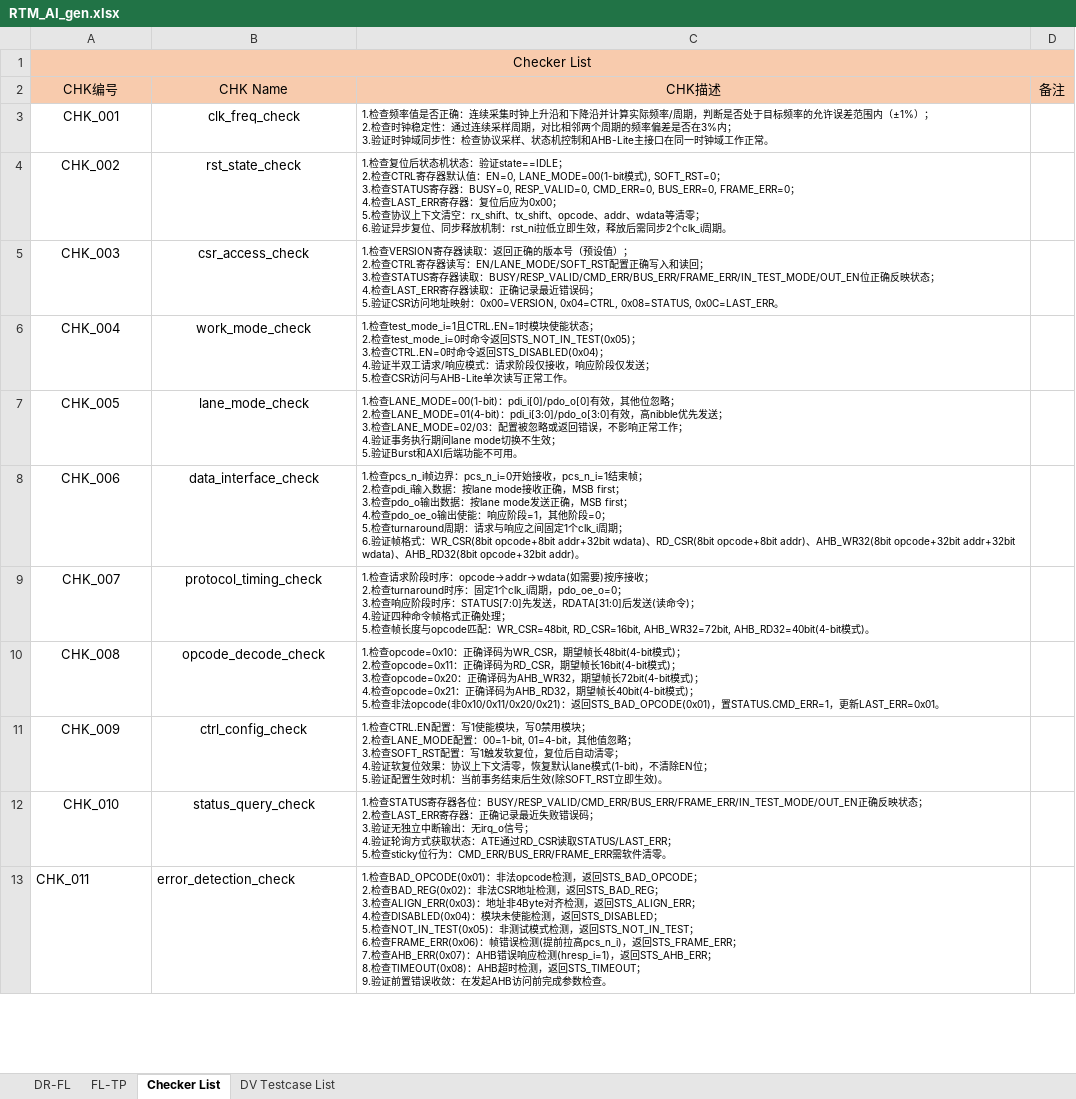
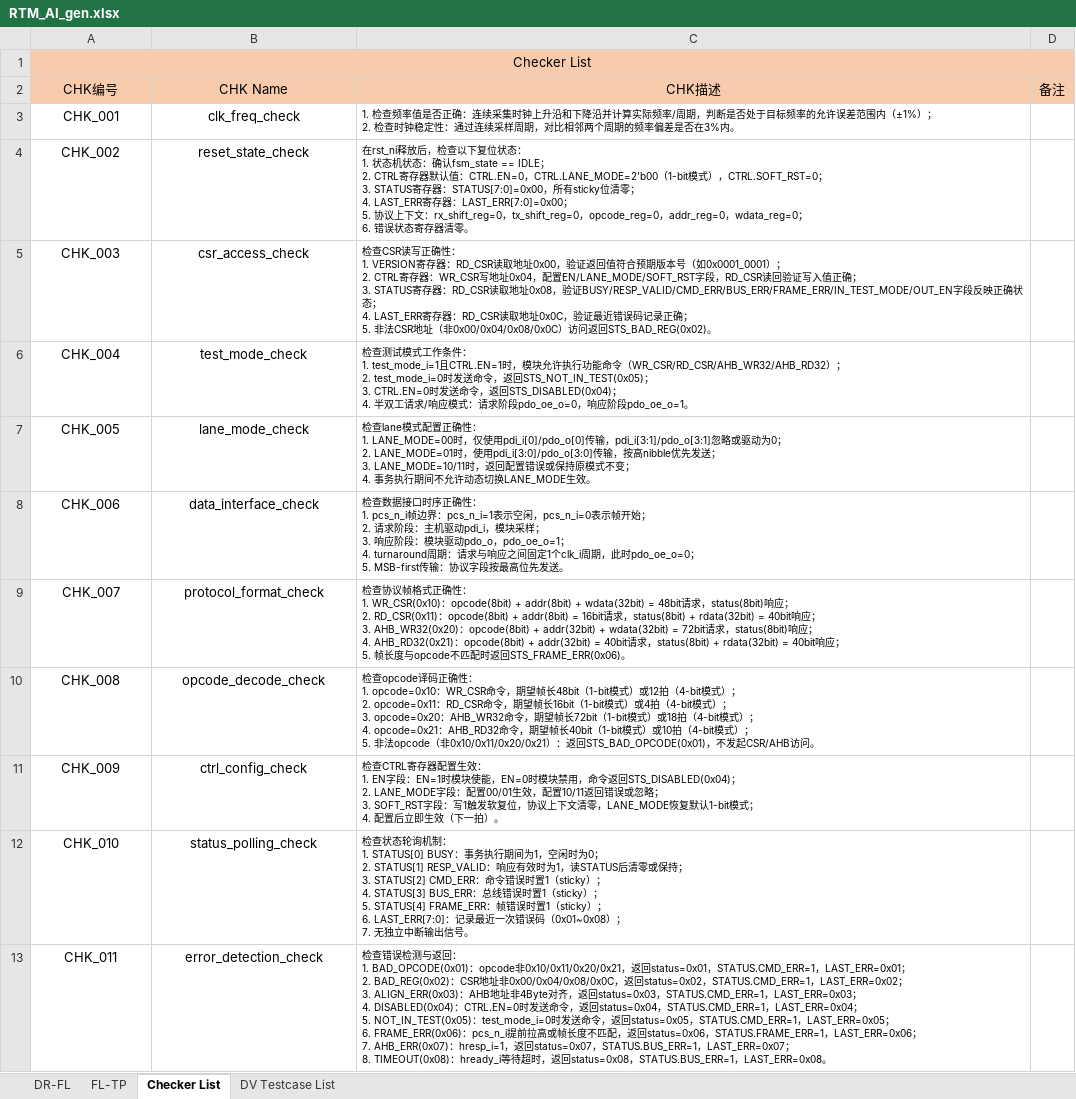
Before and after one commit to changchang6/ai_cc_rtm_gen, an Excel workbook: RTM_AI_gen.xlsx, sheet Checker List, drawn as a sheet; only a part is shown; values as stored, in another font and other column widths than the file's, no borders; ↵ is a line break in a cell; the diff covers the shown part only; the diff names each change by its address in the sheet, - before the commit and + after, or states it on an @@ line.

```diff
--- a/RTM_AI_gen.xlsx (sheet Checker List)
+++ b/RTM_AI_gen.xlsx (sheet Checker List)
-C3: …否在3%内； ↵ 3.验证时钟域同步性：检查协议采样、状态机控制和AHB-Lite主接口在同一时钟域工作正常。
+C3: …否在3%内。
-B4: rst_state_check
+B4: reset_state_check
-C4: 1.检查复位后状态机状态：验证state==IDLE； ↵ 2.检查CTRL寄存器默认值：EN=0, LANE_MODE=00(1-bit模式), SOFT_RST=0； ↵ 3.检查STATUS寄存器：BUSY=0, RESP_VALID=0, CMD_ERR=0, BUS_ERR=0, FRAME_ERR=0； ↵ 4.检查LAST_ERR寄存器：复位后应为0x00； ↵ 5.检查协议上下文清空：rx_shift、tx_shift、opcode、addr、wdata等清零； ↵ 6.验证异步复位、同步释放机制：rst_ni拉低立即生效，释放后需同步2个clk_i周期。
+C4: 在rst_ni释放后，检查以下复位状态： ↵ 1. 状态机状态：确认fsm_state == IDLE； ↵ 2. CTRL寄存器默认值：CTRL.EN=0，CTRL.LANE_MODE=2'b00（1-bit模式），CTRL.SOFT_RST=0； ↵ 3. STATUS寄存器：STATUS[7:0]=0x00，所有sticky位清零； ↵ 4. LAST_ERR寄存器：LAST_ERR[7:0]=0x00； ↵ 5. 协议上下文：rx_shift_reg=0，tx_shift_reg=0，opcode_reg=0，addr_reg=0，wdata_reg=0； ↵ 6. 错误状态寄存器清零。
-C5: 1.检查VERSION寄存器读取：返回正确的版本号（预设值）； ↵ 2.检查CTRL寄存器读写：EN/LANE_MODE/SOFT_RST配置正确写入和读回； ↵ 3.检查STATUS寄存器读取：BUSY/RESP_VALID/CMD_ERR/BUS_ERR/FRAME_ERR/IN_TEST_MODE/OUT_EN位正确反映状态； ↵ 4.检查LAST_ERR寄存器读取：正确记录最近错误码； ↵ 5.验证CSR访问地址映射：0x00=VERSION, 0x04=CTRL, 0x08=STATUS, 0x0C=LAST_ERR。
+C5: 检查CSR读写正确性： ↵ 1. VERSION寄存器：RD_CSR读取地址0x00，验证返回值符合预期版本号（如0x0001_0001）； ↵ 2. CTRL寄存器：WR_CSR写地址0x04，配置EN/LANE_MODE/SOFT_RST字段，RD_CSR读回验证写入值正确； ↵ 3. STATUS寄存器：RD_CSR读取地址0x08，验证BUSY/RESP_VALID/CMD_ERR/BUS_ERR/FRAME_ERR/IN_TEST_MODE/OUT_EN字段反映正确状态； ↵ 4. LAST_ERR寄存器：RD_CSR读取地址0x0C，验证最近错误码记录正确； ↵ 5. 非法CSR地址（非0x00/0x04/0x08/0x0C）访问返回STS_BAD_REG(0x02)。
-B6: work_mode_check
+B6: test_mode_check
-C6: 1.检查test_mode_i=1且CTRL.EN=1时模块使能状态； ↵ 2.检查test_mode_i=0时命令返回STS_NOT_IN_TEST(0x05)； ↵ 3.检查CTRL.EN=0时命令返回STS_DISABLED(0x04)； ↵ 4.验证半双工请求/响应模式：请求阶段仅接收，响应阶段仅发送； ↵ 5.检查CSR访问与AHB-Lite单次读写正常工作。
+C6: 检查测试模式工作条件： ↵ 1. test_mode_i=1且CTRL.EN=1时，模块允许执行功能命令（WR_CSR/RD_CSR/AHB_WR32/AHB_RD32）； ↵ 2. test_mode_i=0时发送命令，返回STS_NOT_IN_TEST(0x05)； ↵ 3. CTRL.EN=0时发送命令，返回STS_DISABLED(0x04)； ↵ 4. 半双工请求/响应模式：请求阶段pdo_oe_o=0，响应阶段pdo_oe_o=1。
-C7: 1.检查LANE_MODE=00(1-bit)：pdi_i[0]/pdo_o[0]有效，其他位忽略； ↵ 2.检查LANE_MODE=01(4-bit)：pdi_i[3:0]/pdo_o[3:0]有效，高nibble优先发送； ↵ 3.检查LANE_MODE=02/03：配置被忽略或返回错误，不影响正常工作； ↵ 4.验证事务执行期间lane mode切换不生效； ↵ 5.验证Burst和AXI后端功能不可用。
+C7: 检查lane模式配置正确性： ↵ 1. LANE_MODE=00时，仅使用pdi_i[0]/pdo_o[0]传输，pdi_i[3:1]/pdo_o[3:1]忽略或驱动为0； ↵ 2. LANE_MODE=01时，使用pdi_i[3:0]/pdo_o[3:0]传输，按高nibble优先发送； ↵ 3. LANE_MODE=10/11时，返回配置错误或保持原模式不变； ↵ 4. 事务执行期间不允许动态切换LANE_MODE生效。
-C8: 1.检查pcs_n_i帧边界：pcs_n_i=0开始接收，pcs_n_i=1结束帧； ↵ 2.检查pdi_i输入数据：按lane mode接收正确，MSB first； ↵ 3.检查pdo_o输出数据：按lane mode发送正确，MSB first； ↵ 4.检查pdo_oe_o输出使能：响应阶段=1，其他阶段=0； ↵ 5.检查turnaround周期：请求与响应之间固定1个clk_i周期； ↵ 6.验证帧格式：WR_CSR(8bit opcode+8bit addr+32bit wdata)、RD_CSR(8bit opcode+8bit addr)、AHB_WR32(8bit opcode+32bit addr+32bit wdata)、AHB_RD32(8bit opcode+32bit addr)。
+C8: 检查数据接口时序正确性： ↵ 1. pcs_n_i帧边界：pcs_n_i=1表示空闲，pcs_n_i=0表示帧开始； ↵ 2. 请求阶段：主机驱动pdi_i，模块采样； ↵ 3. 响应阶段：模块驱动pdo_o，pdo_oe_o=1； ↵ 4. turnaround周期：请求与响应之间固定1个clk_i周期，此时pdo_oe_o=0； ↵ 5. MSB-first传输：协议字段按最高位先发送。
-B9: protocol_timing_check
+B9: protocol_format_check
-C9: 1.检查请求阶段时序：opcode→addr→wdata(如需要)按序接收； ↵ 2.检查turnaround时序：固定1个clk_i周期，pdo_oe_o=0； ↵ 3.检查响应阶段时序：STATUS[7:0]先发送，RDATA[31:0]后发送(读命令)； ↵ 4.验证四种命令帧格式正确处理； ↵ 5.检查帧长度与opcode匹配：WR_CSR=48bit, RD_CSR=16bit, AHB_WR32=72bit, AHB_RD32=40bit(4-bit模式)。
+C9: 检查协议帧格式正确性： ↵ 1. WR_CSR(0x10)：opcode(8bit) + addr(8bit) + wdata(32bit) = 48bit请求，status(8bit)响应； ↵ 2. RD_CSR(0x11)：opcode(8bit) + addr(8bit) = 16bit请求，status(8bit) + rdata(32bit) = 40bit响应； ↵ 3. AHB_WR32(0x20)：opcode(8bit) + addr(32bit) + wdata(32bit) = 72bit请求，status(8bit)响应； ↵ 4. AHB_RD32(0x21)：opcode(8bit) + addr(32bit) = 40bit请求，status(8bit) + rdata(32bit) = 40bit响应； ↵ 5. 帧长度与opcode不匹配时返回STS_FRAME_ERR(0x06)。
-C10: 1.检查opcode=0x10：正确译码为WR_CSR，期望帧长48bit(4-bit模式)； ↵ 2.检查opcode=0x11：正确译码为RD_CSR，期望帧长16bit(4-bit模式)； ↵ 3.检查opcode=0x20：正确译码为AHB_WR32，期望帧长72bit(4-bit模式)； ↵ 4.检查opcode=0x21：正确译码为AHB_RD32，期望帧长40bit(4-bit模式)； ↵ 5.检查非法opcode(非0x10/0x11/0x20/0x21)：返回STS_BAD_OPCODE(0x01)，置STATUS.CMD_ERR=1，更新LAST_ERR=0x01。
+C10: 检查opcode译码正确性： ↵ 1. opcode=0x10：WR_CSR命令，期望帧长48bit（1-bit模式）或12拍（4-bit模式）； ↵ 2. opcode=0x11：RD_CSR命令，期望帧长16bit（1-bit模式）或4拍（4-bit模式）； ↵ 3. opcode=0x20：AHB_WR32命令，期望帧长72bit（1-bit模式）或18拍（4-bit模式）； ↵ 4. opcode=0x21：AHB_RD32命令，期望帧长40bit（1-bit模式）或10拍（4-bit模式）； ↵ 5. 非法opcode（非0x10/0x11/0x20/0x21）：返回STS_BAD_OPCODE(0x01)，不发起CSR/AHB访问。
-C11: 1.检查CTRL.EN配置：写1使能模块，写0禁用模块； ↵ 2.检查LANE_MODE配置：00=1-bit, 01=4-bit，其他值忽略； ↵ 3.检查SOFT_RST配置：写1触发软复位，复位后自动清零； ↵ 4.验证软复位效果：协议上下文清零，恢复默认lane模式(1-bit)，不清除EN位； ↵ 5.验证配置生效时机：当前事务结束后生效(除SOFT_RST立即生效)。
+C11: 检查CTRL寄存器配置生效： ↵ 1. EN字段：EN=1时模块使能，EN=0时模块禁用，命令返回STS_DISABLED(0x04)； ↵ 2. LANE_MODE字段：配置00/01生效，配置10/11返回错误或忽略； ↵ 3. SOFT_RST字段：写1触发软复位，协议上下文清零，LANE_MODE恢复默认1-bit模式； ↵ 4. 配置后立即生效（下一拍）。
-B12: status_query_check
+B12: status_polling_check
-C12: 1.检查STATUS寄存器各位：BUSY/RESP_VALID/CMD_ERR/BUS_ERR/FRAME_ERR/IN_TEST_MODE/OUT_EN正确反映状态； ↵ 2.检查LAST_ERR寄存器：正确记录最近失败错误码； ↵ 3.验证无独立中断输出：无irq_o信号； ↵ 4.验证轮询方式获取状态：ATE通过RD_CSR读取STATUS/LAST_ERR； ↵ 5.检查sticky位行为：CMD_ERR/BUS_ERR/FRAME_ERR需软件清零。
+C12: 检查状态轮询机制： ↵ 1. STATUS[0] BUSY：事务执行期间为1，空闲时为0； ↵ 2. STATUS[1] RESP_VALID：响应有效时为1，读STATUS后清零或保持； ↵ 3. STATUS[2] CMD_ERR：命令错误时置1（sticky）； ↵ 4. STATUS[3] BUS_ERR：总线错误时置1（sticky）； ↵ 5. STATUS[4] FRAME_ERR：帧错误时置1（sticky）； ↵ 6. LAST_ERR[7:0]：记录最近一次错误码（0x01~0x08）； ↵ 7. 无独立中断输出信号。
-A13:B13 alignment: left
+A13:B13 alignment: center
-C13: 1.检查BAD_OPCODE(0x01)：非法opcode检测，返回STS_BAD_OPCODE； ↵ 2.检查BAD_REG(0x02)：非法CSR地址检测，返回STS_BAD_REG； ↵ 3.检查ALIGN_ERR(0x03)：地址非4Byte对齐检测，返回STS_ALIGN_ERR； ↵ 4.检查DISABLED(0x04)：模块未使能检测，返回STS_DISABLED； ↵ 5.检查NOT_IN_TEST(0x05)：非测试模式检测，返回STS_NOT_IN_TEST； ↵ 6.检查FRAME_ERR(0x06)：帧错误检测(提前拉高pcs_n_i)，返回STS_FRAME_ERR； ↵ 7.检查AHB_ERR(0x07)：AHB错误响应检测(hresp_i=1)，返回STS_AHB_ERR； ↵ 8.检查TIMEOUT(0x08)：AHB超时检测，返回STS_TIMEOUT； ↵ 9.验证前置错误收敛：在发起AHB访问前完成参数检查。
+C13: 检查错误检测与返回： ↵ 1. BAD_OPCODE(0x01)：opcode非0x10/0x11/0x20/0x21，返回status=0x01，STATUS.CMD_ERR=1，LAST_ERR=0x01； ↵ 2. BAD_REG(0x02)：CSR地址非0x00/0x04/0x08/0x0C，返回status=0x02，STATUS.CMD_ERR=1，LAST_ERR=0x02； ↵ 3. ALIGN_ERR(0x03)：AHB地址非4Byte对齐，返回status=0x03，STATUS.CMD_ERR=1，LAST_ERR=0x03； ↵ 4. DISABLED(0x04)：CTRL.EN=0时发送命令，返回status=0x04，STATUS.CMD_ERR=1，LAST_ERR=0x04； ↵ 5. NOT_IN_TEST(0x05)：test_mode_i=0时发送命令，返回status=0x05，STATUS.CMD_ERR=1，LAST_ERR=0x05； ↵ 6. FRAME_ERR(0x06)：pcs_n_i提前拉高或帧长度不匹配，返回status=0x06，STATUS.FRAME_ERR=1，LAST_ERR=0x06； ↵ 7. AHB_ERR(0x07)：hresp_i=1，返回status=0x07，STATUS.BUS_ERR=1，LAST_ERR=0x07； ↵ 8. TIMEOUT(0x08)：hready_i等待超时，返回status=0x08，STATUS.BUS_ERR=1，LAST_ERR=0x08。
```
Also changed, not shown: 9 added rows, 5 edited cells and cell formats elsewhere in this sheet, sheet DV Testcase List, sheet FL-TP, RTM_AI.xlsx, 3 other files.
